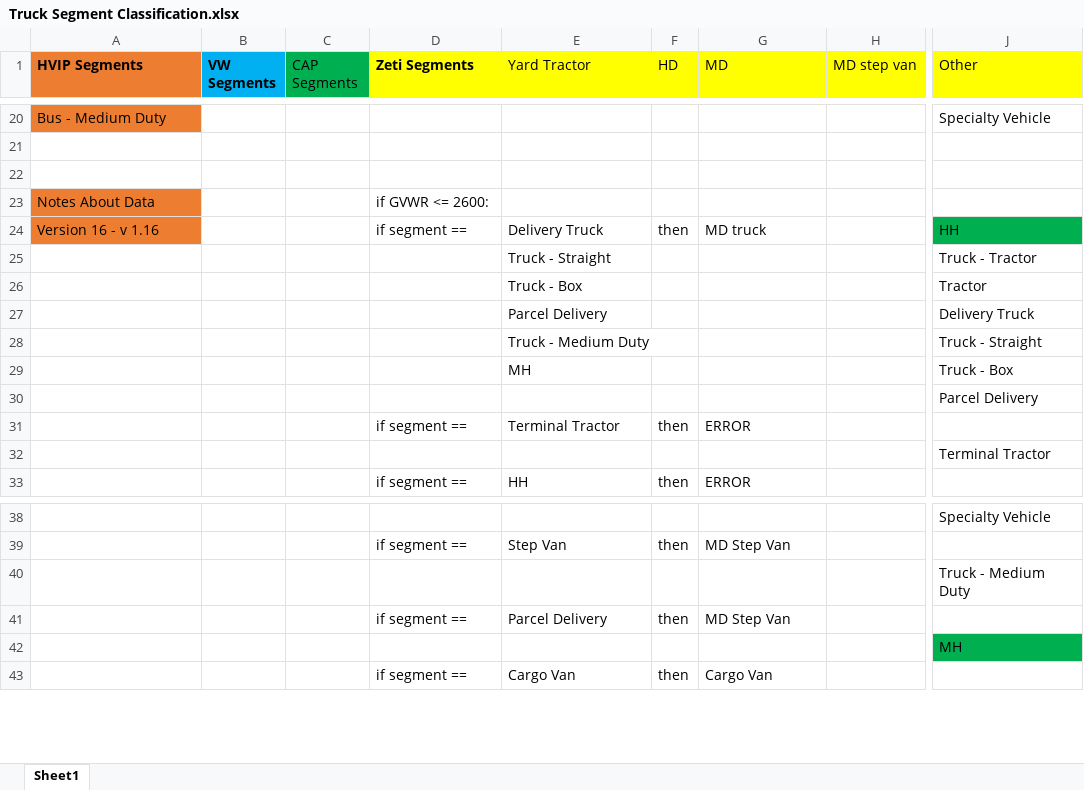
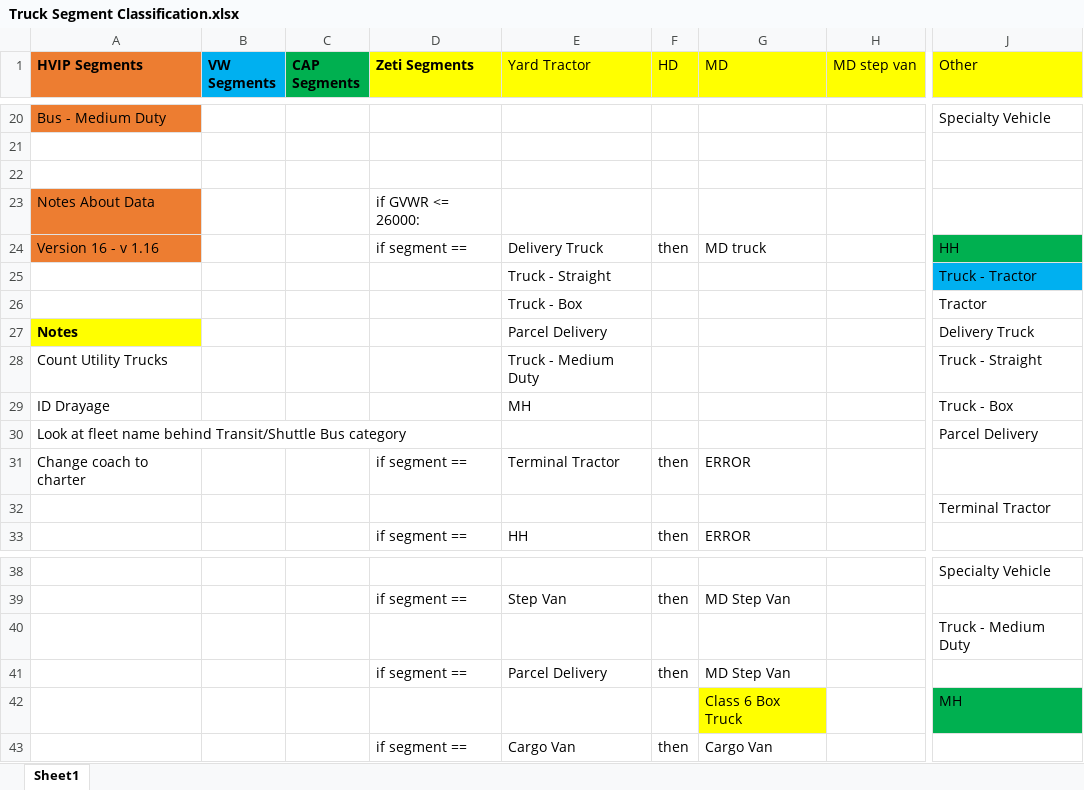
Before and after one commit to CALSTART/super_portal, an Excel workbook: Truck Segment Classification.xlsx, sheet Sheet1, drawn as a sheet; only a part is shown, gaps mark what is left out; values as stored, in another font and other column widths than the file's, no borders; the diff names each change by its address in the sheet, - before the commit and + after, or states it on an @@ line.

Commit message:
updated dataset with gvwr and advanced segment classifications

```diff
--- a/Truck Segment Classification.xlsx (sheet Sheet1)
+++ b/Truck Segment Classification.xlsx (sheet Sheet1)
-C1 bold: off
+C1 bold: on
-D23 (Zeti Segments): if GVWR <= 2600:
+D23 (Zeti Segments): if GVWR <= 26000:
-J25 fill: none
+J25 fill: #00B0F0
-A27 (HVIP Segments): (empty)
+A27 (HVIP Segments): Notes
-A27 fill: none
+A27 fill: #FFFF00
-A28 (HVIP Segments): (empty)
+A28 (HVIP Segments): Count Utility Trucks
-A29 (HVIP Segments): (empty)
+A29 (HVIP Segments): ID Drayage
-A30 (HVIP Segments): (empty)
+A30 (HVIP Segments): Look at fleet name behind Transit/Shuttle Bus category
-A31 (HVIP Segments): (empty)
+A31 (HVIP Segments): Change coach to charter
-G42 (MD): (empty)
+G42 (MD): Class 6 Box Truck
-G42 fill: none
+G42 fill: #FFFF00
```
Also changed, not shown: 12 other files.
